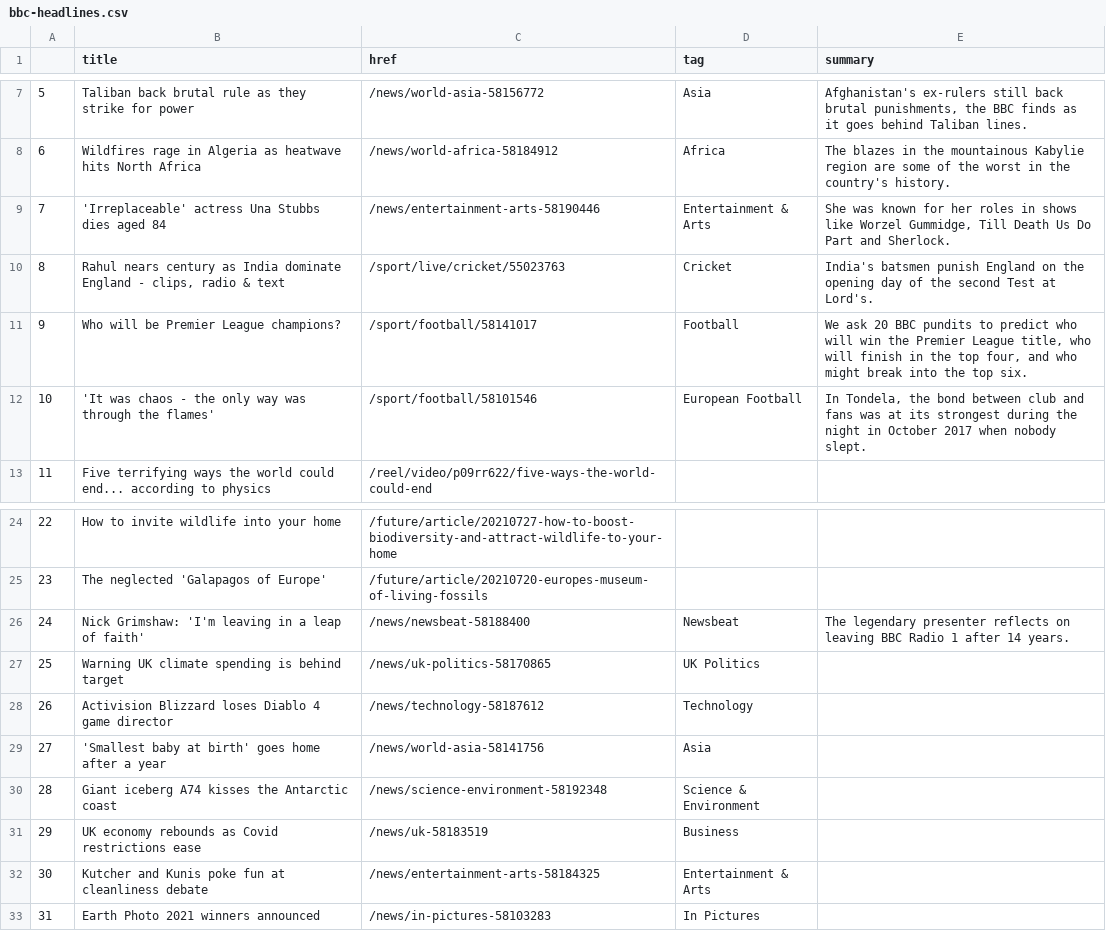
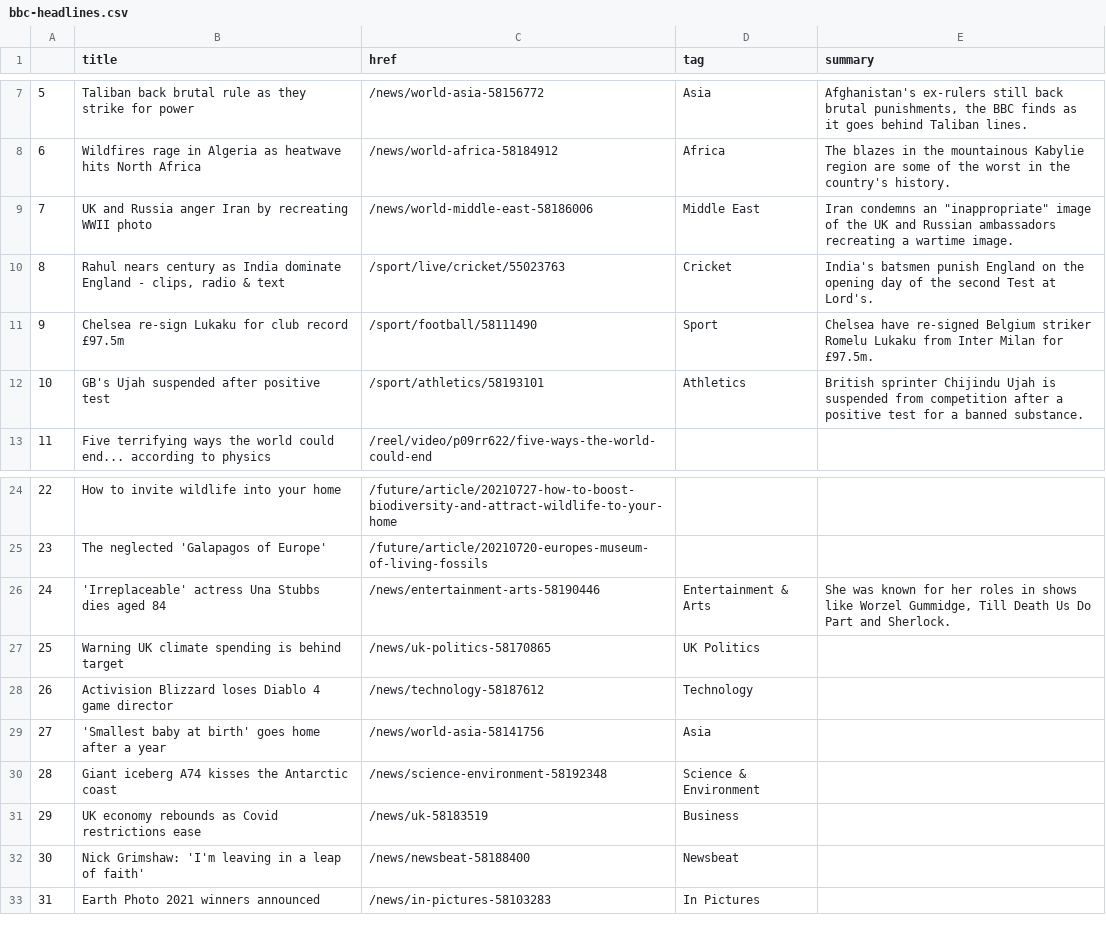
Before and after one commit to anth3lia/automatic-scraper, a CSV file: bbc-headlines.csv, drawn as a sheet; only a part is shown, gaps mark what is left out.

```diff
--- a/bbc-headlines.csv
+++ b/bbc-headlines.csv
@@ -8,6 +8,6 @@
 6,Wildfires rage in Algeria as heatwave hits North Africa,/news/world-africa-58184912,Africa,The blazes in the mountainous Kabylie region are some of the worst in the country's history.
-7,'Irreplaceable' actress Una Stubbs dies aged 84,/news/entertainment-arts-58190446,Entertainment & Arts,"She was known for her roles in shows like Worzel Gummidge, Till Death Us Do Part and Sherlock."
+7,UK and Russia anger Iran by recreating WWII photo,/news/world-middle-east-58186006,Middle East,"Iran condemns an ""inappropriate"" image of the UK and Russian ambassadors recreating a wartime image."
 8,"Rahul nears century as India dominate England - clips, radio & text",/sport/live/cricket/55023763,Cricket,India's batsmen punish England on the opening day of the second Test at Lord's.
-9,Who will be Premier League champions?,/sport/football/58141017,Football,"We ask 20 BBC pundits to predict who will win the Premier League title, who will finish in the top four, and who might break into the top six."
-10,'It was chaos - the only way was through the flames',/sport/football/58101546,European Football,"In Tondela, the bond between club and fans was at its strongest during the night in October 2017 when nobody slept."
+9,Chelsea re-sign Lukaku for club record £97.5m,/sport/football/58111490,Sport,Chelsea have re-signed Belgium striker Romelu Lukaku from Inter Milan for £97.5m.
+10,GB's Ujah suspended after positive test,/sport/athletics/58193101,Athletics,British sprinter Chijindu Ujah is suspended from competition after a positive test for a banned substance.
 11,Five terrifying ways the world could end... according to physics,/reel/video/p09rr622/five-ways-the-world-could-end,,
@@ -25,3 +25,3 @@
 23,The neglected 'Galapagos of Europe',/future/article/20210720-europes-museum-of-living-fossils,,
-24,Nick Grimshaw: 'I'm leaving in a leap of faith',/news/newsbeat-58188400,Newsbeat,The legendary presenter reflects on leaving BBC Radio 1 after 14 years.
+24,'Irreplaceable' actress Una Stubbs dies aged 84,/news/entertainment-arts-58190446,Entertainment & Arts,"She was known for her roles in shows like Worzel Gummidge, Till Death Us Do Part and Sherlock."
 25,Warning UK climate spending is behind target,/news/uk-politics-58170865,UK Politics,
@@ -31,3 +31,3 @@
 29,UK economy rebounds as Covid restrictions ease,/news/uk-58183519,Business,
-30,Kutcher and Kunis poke fun at cleanliness debate,/news/entertainment-arts-58184325,Entertainment & Arts,
+30,Nick Grimshaw: 'I'm leaving in a leap of faith',/news/newsbeat-58188400,Newsbeat,
 31,Earth Photo 2021 winners announced,/news/in-pictures-58103283,In Pictures,
```
